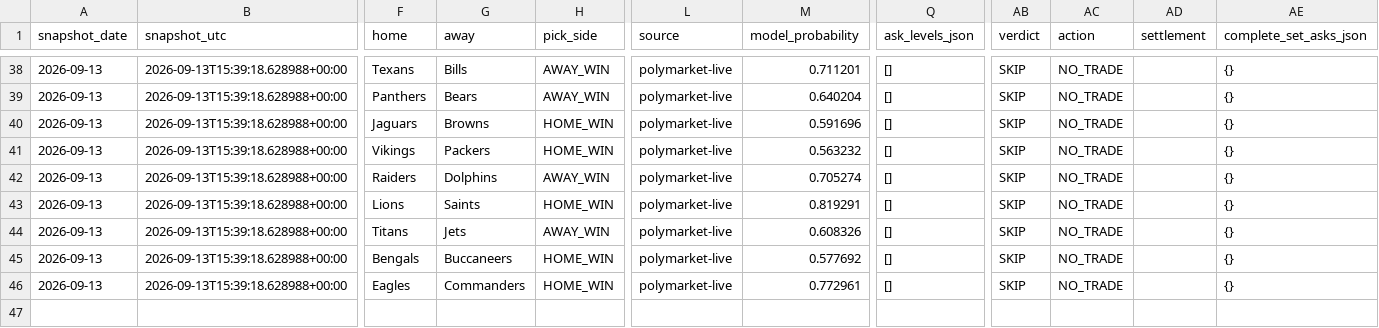
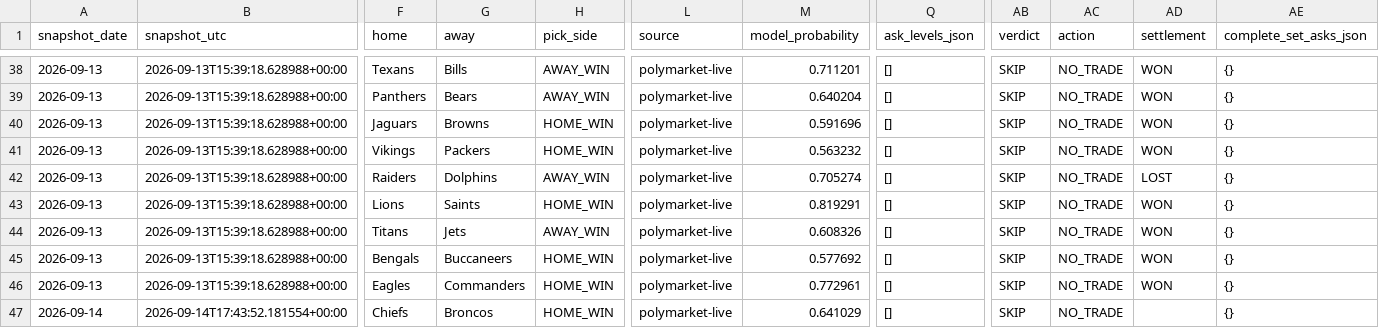
Before and after one commit to Hibra999/smart-polybets, a CSV file: data/nfl_2026/ingest/market_snapshots.csv, drawn as a sheet; only a part is shown, gaps mark what is left out; rows hold the shown columns only; the diff covers the shown part only; the diff names each change by its address in the sheet, - before the commit and + after, or states it on an @@ line.

```diff
--- a/data/nfl_2026/ingest/market_snapshots.csv
+++ b/data/nfl_2026/ingest/market_snapshots.csv
-AD38:AD41 (settlement): (empty)
+AD38:AD41 (settlement): WON
-AD42 (settlement): (empty)
+AD42 (settlement): LOST
-AD43:AD46 (settlement): (empty)
+AD43:AD46 (settlement): WON
+row 47: 2026-09-14 | 2026-09-14T17:43:52.181554+00:00 | Chiefs | Broncos | HOME_WIN | polymarket-live | 0.641029 | [] | SKIP | NO_TRADE |  | {}
```
Also changed, not shown: 27 edited cells elsewhere in this file, data/liga_mx_2026/ingest/market_snapshots.csv, 2 other files.
